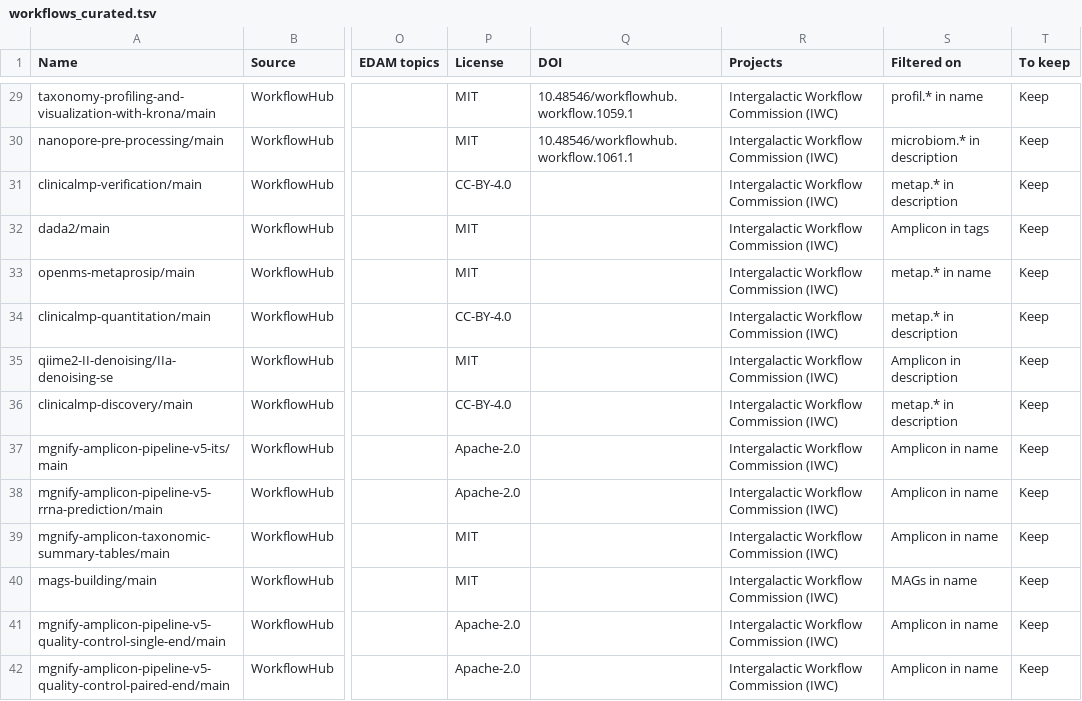
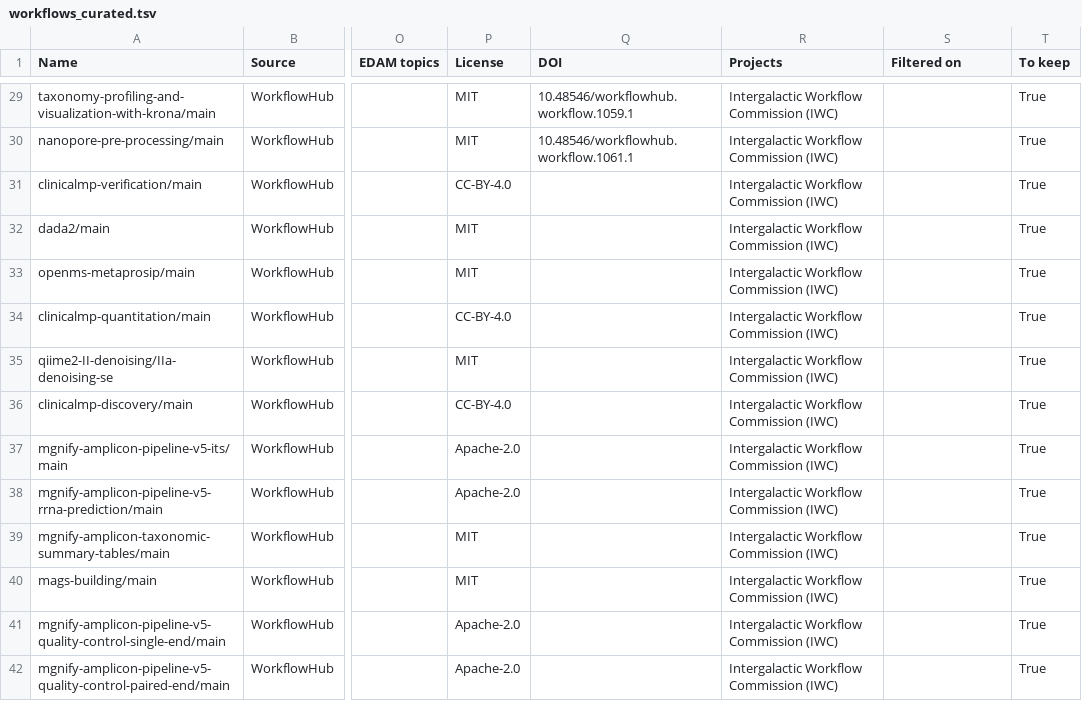
Before and after one commit to research-software-ecosystem/micoreca, a TSV file: content/workflowhub/workflows_curated.tsv, drawn as a sheet; only a part is shown, gaps mark what is left out; the diff covers the shown part only; the diff names each change by its address in the sheet, - before the commit and + after, or states it on an @@ line.

```diff
--- a/content/workflowhub/workflows_curated.tsv
+++ b/content/workflowhub/workflows_curated.tsv
-S29 (Filtered on): profil.* in name
+S29 (Filtered on): (empty)
-T29:T42 (To keep): Keep
+T29:T42 (To keep): True
-S30 (Filtered on): microbiom.* in description
+S30 (Filtered on): (empty)
-S31 (Filtered on): metap.* in description
+S31 (Filtered on): (empty)
-S32 (Filtered on): Amplicon in tags
+S32 (Filtered on): (empty)
-S33 (Filtered on): metap.* in name
+S33 (Filtered on): (empty)
-S34 (Filtered on): metap.* in description
+S34 (Filtered on): (empty)
-S35 (Filtered on): Amplicon in description
+S35 (Filtered on): (empty)
-S36 (Filtered on): metap.* in description
+S36 (Filtered on): (empty)
-S37:S39 (Filtered on): Amplicon in name
+S37:S39 (Filtered on): (empty)
-S40 (Filtered on): MAGs in name
+S40 (Filtered on): (empty)
-S41:S42 (Filtered on): Amplicon in name
+S41:S42 (Filtered on): (empty)
```
Also changed, not shown: 96 edited cells elsewhere in this file, content/workflowhub/workflows_status.tsv, 4 other files.
